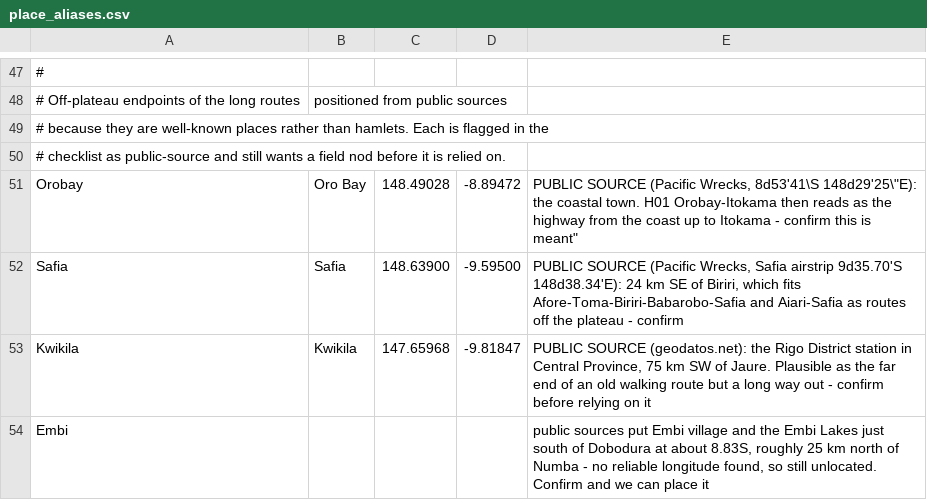
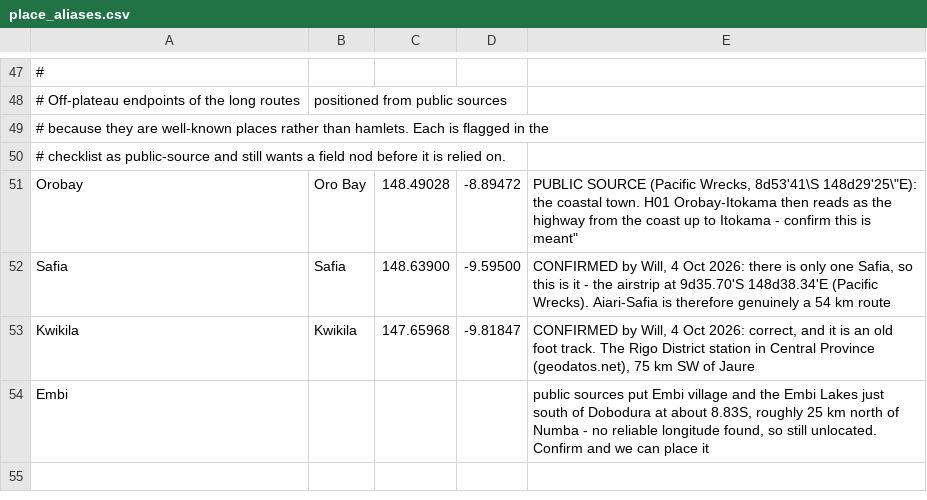
Before and after one commit to wtunsworth-a11y/MCA_Tracks, a CSV file: data/reference/place_aliases.csv, drawn as a sheet; only a part is shown, gaps mark what is left out; the diff names each change by its address in the sheet, - before the commit and + after, or states it on an @@ line.

```diff
--- a/data/reference/place_aliases.csv
+++ b/data/reference/place_aliases.csv
-E52: PUBLIC SOURCE (Pacific Wrecks, Safia airstrip 9d35.70'S 148d38.34'E): 24 km SE of Biriri, which fits Afore-Toma-Biriri-Babarobo-Safia and Aiari-Safia as routes off the plateau - confirm
+E52: CONFIRMED by Will, 4 Oct 2026: there is only one Safia, so this is it - the airstrip at 9d35.70'S 148d38.34'E (Pacific Wrecks). Aiari-Safia is therefore genuinely a 54 km route
-E53: PUBLIC SOURCE (geodatos.net): the Rigo District station in Central Province, 75 km SW of Jaure. Plausible as the far end of an old walking route but a long way out - confirm before relying on it
+E53: CONFIRMED by Will, 4 Oct 2026: correct, and it is an old foot track. The Rigo District station in Central Province (geodatos.net), 75 km SW of Jaure
```
Also changed, not shown: outputs/access/track_checklist.csv, 3 other files.
